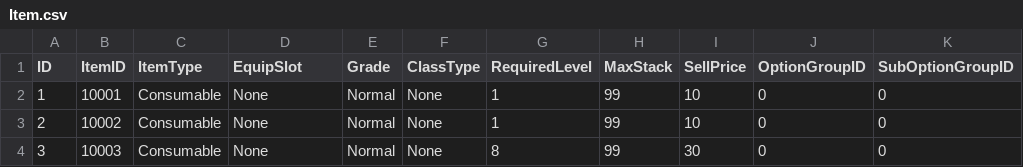
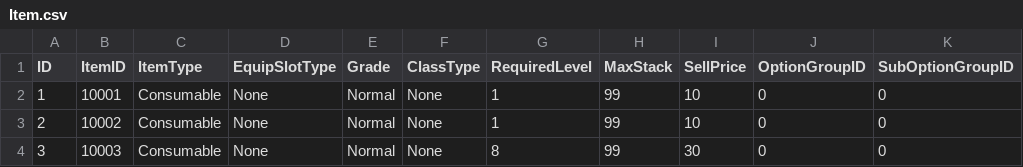
Before and after one commit to SuGwonPark/SuGwonPark, a CSV file: server/Data/Item.csv, drawn as a sheet; only a part is shown; the diff names each change by its address in the sheet, - before the commit and + after, or states it on an @@ line.

```diff
--- a/server/Data/Item.csv
+++ b/server/Data/Item.csv
-D1: EquipSlot
+D1: EquipSlotType
```
Also changed, not shown: server/Data/Stat.csv, 42 other files.
